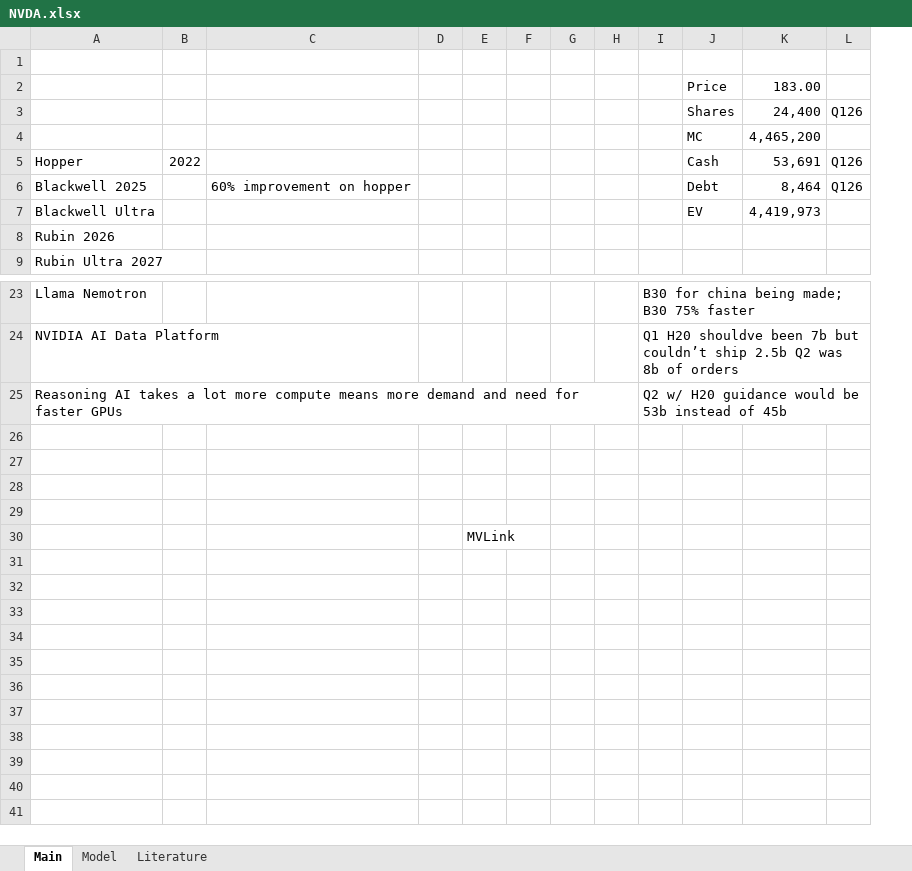
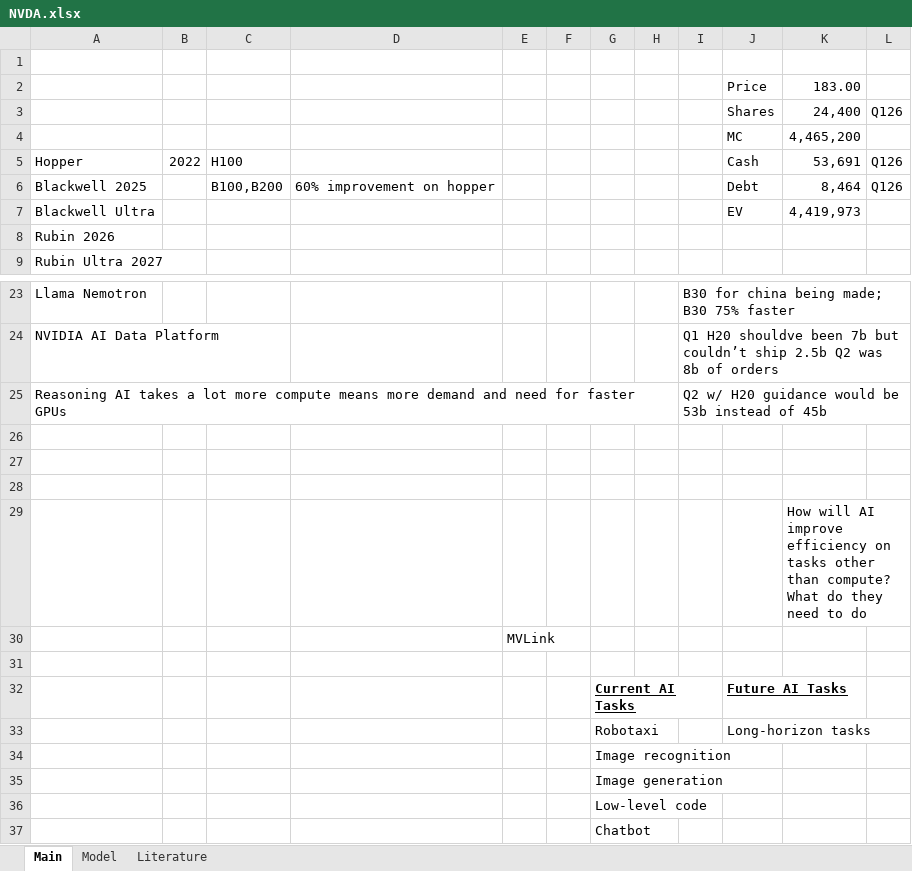
Before and after one commit to LiamRender/models, an Excel workbook: NVDA.xlsx, sheet Main, drawn as a sheet; only a part is shown, gaps mark what is left out; values as stored, in another font and other column widths than the file's, no borders; removed rows and columns are numbered as before the commit, all else as after; the diff names each change by its address in the sheet, - before the commit and + after, or states it on an @@ line.

```diff
--- a/NVDA.xlsx (sheet Main)
+++ b/NVDA.xlsx (sheet Main)
+column C, rows 5-6: H100 | B100,B200
-column D, empty
+row 29:  |  |  |  |  |  |  |  |  |  | How will AI improve efficiency on tasks other than compute? What do they need to do
+row 32:  |  |  |  |  |  | Current AI Tasks |  |  | Future AI Tasks
+row 33:  |  |  |  |  |  | Robotaxi |  |  | Long-horizon tasks
+row 34:  |  |  |  |  |  | Image recognition
+row 35:  |  |  |  |  |  | Image generation
+row 36:  |  |  |  |  |  | Low-level code
+row 37:  |  |  |  |  |  | Chatbot
```
Also changed, not shown: sheet Model, formulas that keep their value, charts or pictures, MSFT.xlsx, ORCL.xlsx, 11 other files.
